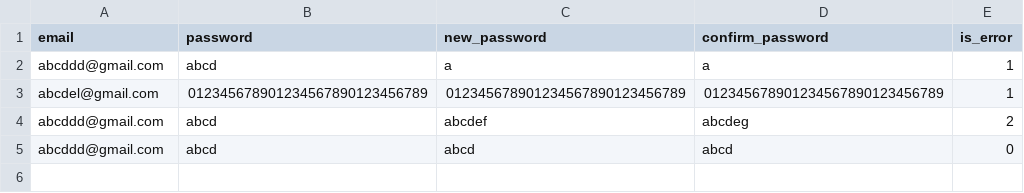
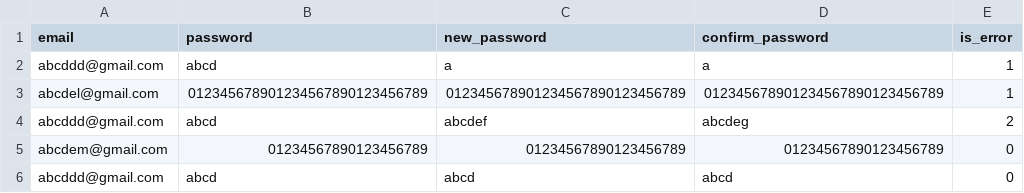
Before and after one commit to kng1259/st, a CSV file: level1/data/ChangePassword.csv, drawn as a sheet.

Commit message:
level1 done

```diff
--- a/level1/data/ChangePassword.csv
+++ b/level1/data/ChangePassword.csv
@@ -4,2 +4,3 @@ abcdel@gmail.com,012345678901234567890123456789,012345678901234567890123456789,0
 abcddd@gmail.com,abcd,abcdef,abcdeg,2
+abcdem@gmail.com,01234567890123456789,01234567890123456789,01234567890123456789,0
 abcddd@gmail.com,abcd,abcd,abcd,0
```
Also changed, not shown: 6 other files.
